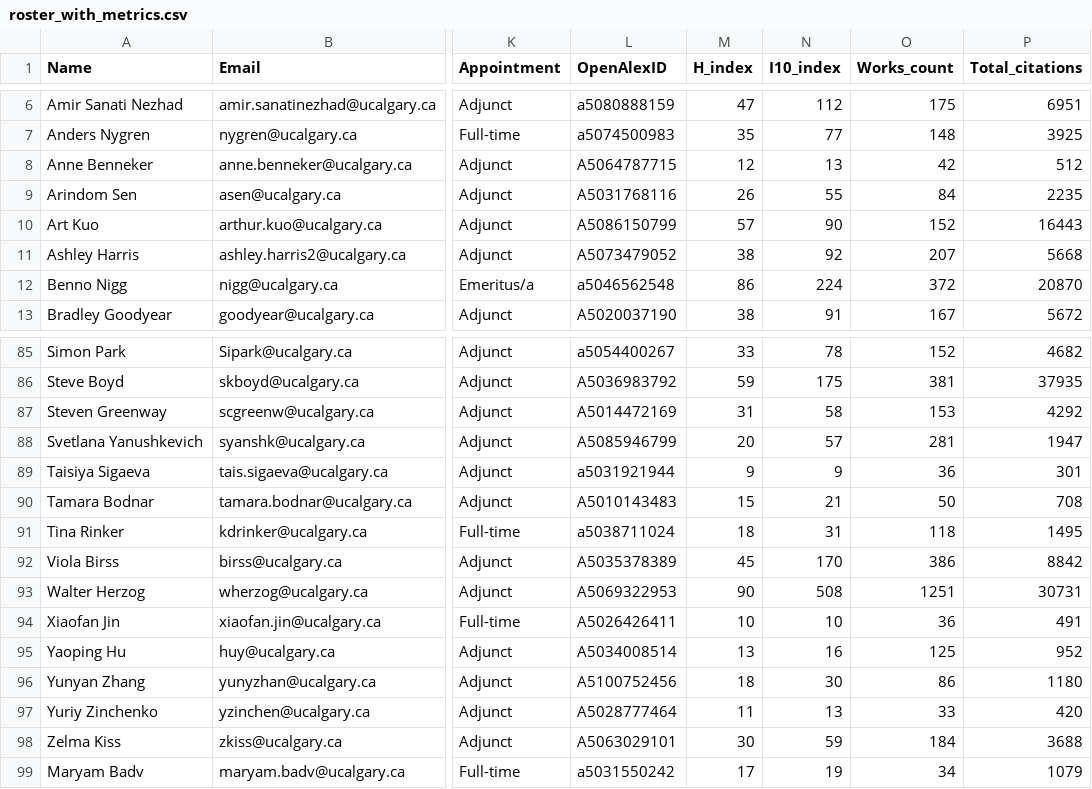
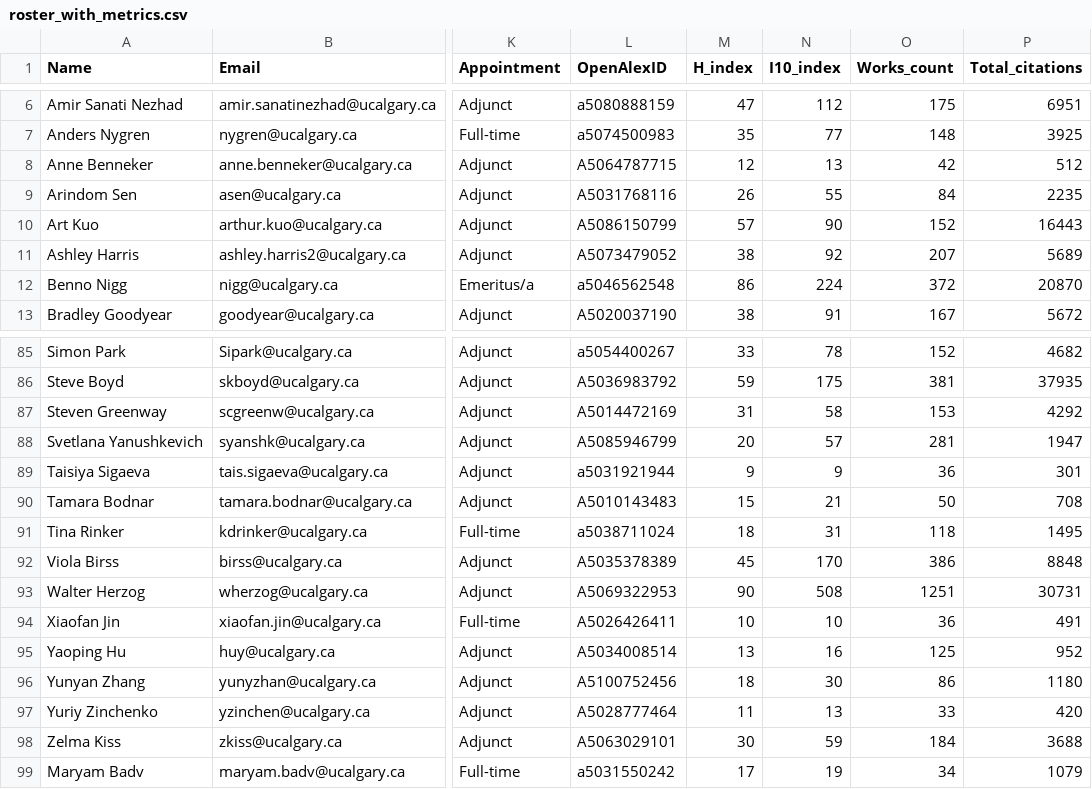
Before and after one commit to ResonanceResearch/OVC_Dashboard, a CSV file: data/roster_with_metrics.csv, drawn as a sheet; only a part is shown, gaps mark what is left out; the diff names each change by its address in the sheet, - before the commit and + after, or states it on an @@ line.

```diff
--- a/data/roster_with_metrics.csv
+++ b/data/roster_with_metrics.csv
-P11 (Total_citations): 5668
+P11 (Total_citations): 5689
-P92 (Total_citations): 8842
+P92 (Total_citations): 8848
```
Also changed, not shown: 4 other files.
